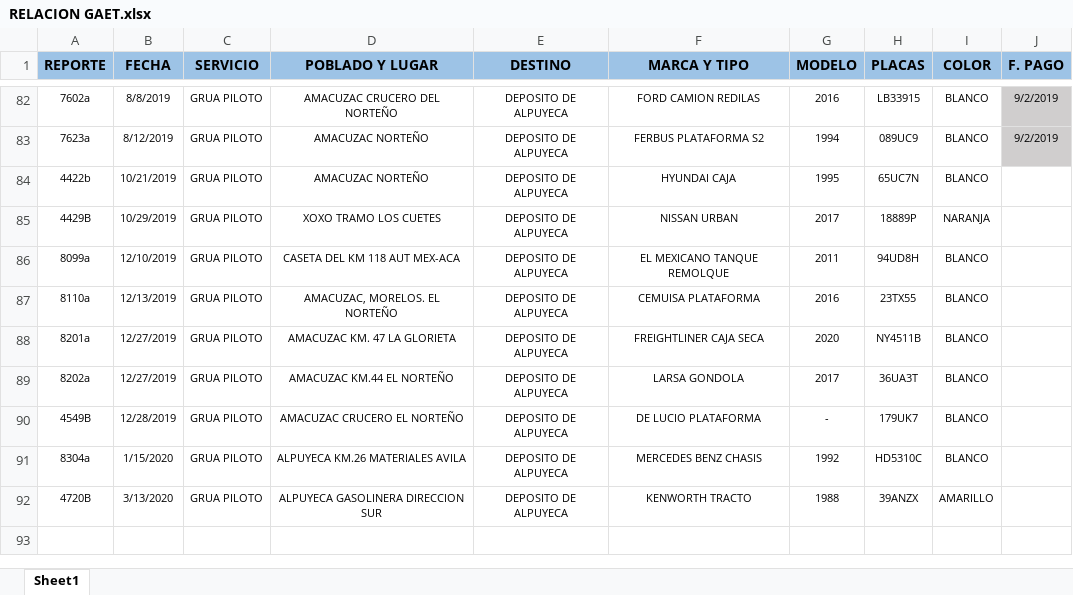
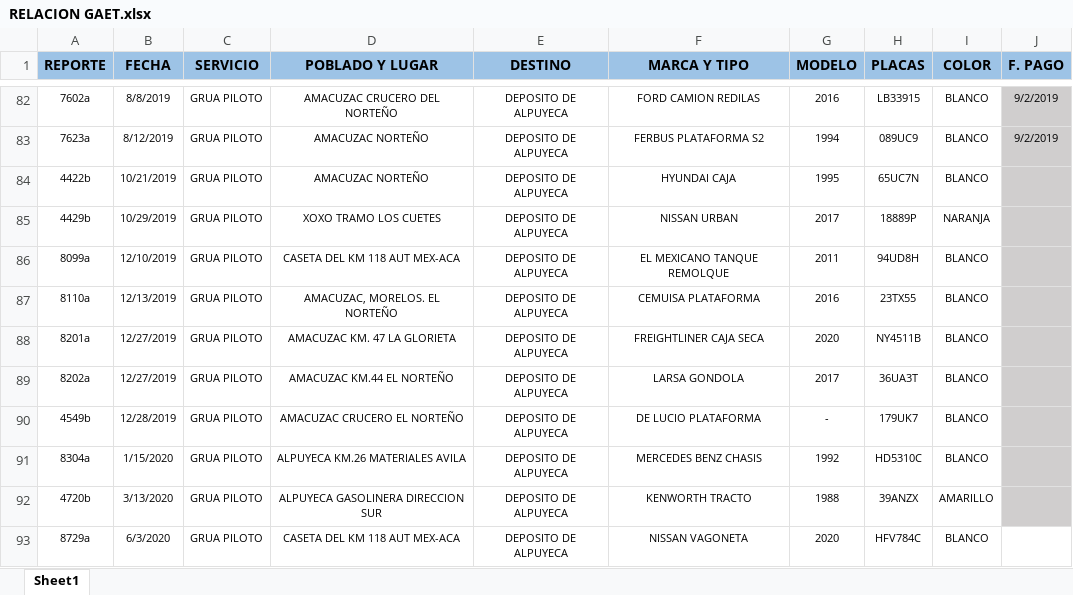
Before and after one commit to gruasnunezpte/REPOSITORIO-GRUAS-2019, an Excel workbook: RELACION GAET/RELACION GAET.xlsx, sheet Sheet1, drawn as a sheet; only a part is shown, gaps mark what is left out; values as stored, in another font and other column widths than the file's, no borders; the diff names each change by its address in the sheet, - before the commit and + after, or states it on an @@ line.

Commit message:
Update RELACION GAET.xlsx

```diff
--- a/RELACION GAET/RELACION GAET.xlsx (sheet Sheet1)
+++ b/RELACION GAET/RELACION GAET.xlsx (sheet Sheet1)
-J84:J92 fill: none
+J84:J92 fill: #D0CECE
-A85 (REPORTE): 4429B
+A85 (REPORTE): 4429b
-A90 (REPORTE): 4549B
+A90 (REPORTE): 4549b
-A92 (REPORTE): 4720B
+A92 (REPORTE): 4720b
+row 93: 8729a | 6/3/2020 | GRUA PILOTO | CASETA DEL KM 118 AUT MEX-ACA | DEPOSITO DE ALPUYECA | NISSAN VAGONETA | 2020 | HFV784C | BLANCO
```
